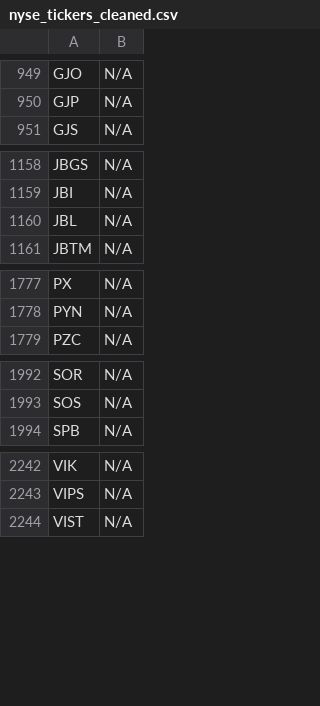
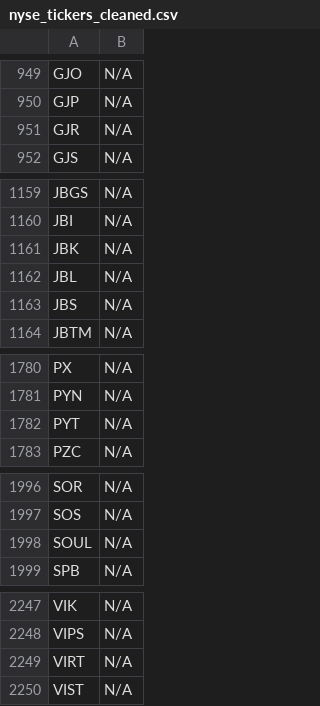
Before and after one commit to JNewman-cell/StockProjects, a CSV file: StockTickers/nyse_tickers_cleaned.csv, drawn as a sheet; only a part is shown, gaps mark what is left out.

```diff
--- a/StockTickers/nyse_tickers_cleaned.csv
+++ b/StockTickers/nyse_tickers_cleaned.csv
@@ -950,2 +950,3 @@ GJO,N/A
 GJP,N/A
+GJR,N/A
 GJS,N/A
@@ -1159,3 +1160,5 @@ JBGS,N/A
 JBI,N/A
+JBK,N/A
 JBL,N/A
+JBS,N/A
 JBTM,N/A
@@ -1778,2 +1781,3 @@ PX,N/A
 PYN,N/A
+PYT,N/A
 PZC,N/A
@@ -1993,2 +1997,3 @@ SOR,N/A
 SOS,N/A
+SOUL,N/A
 SPB,N/A
@@ -2243,2 +2248,3 @@ VIK,N/A
 VIPS,N/A
+VIRT,N/A
 VIST,N/A
```
Also changed, not shown: StockTickers/nasdaq_tickers_cleaned.csv.
